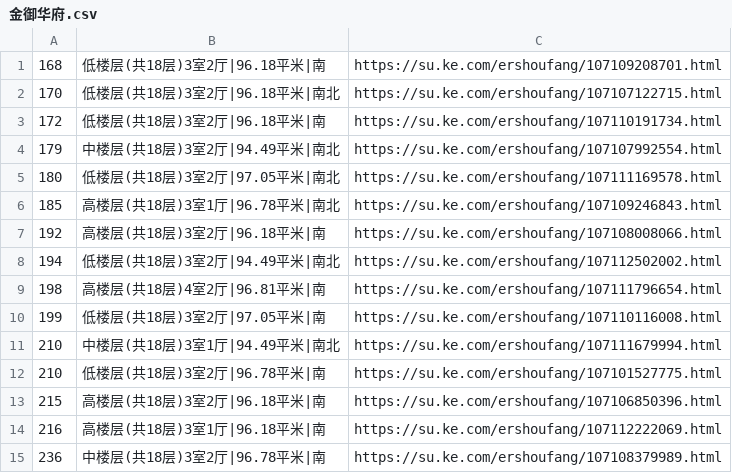
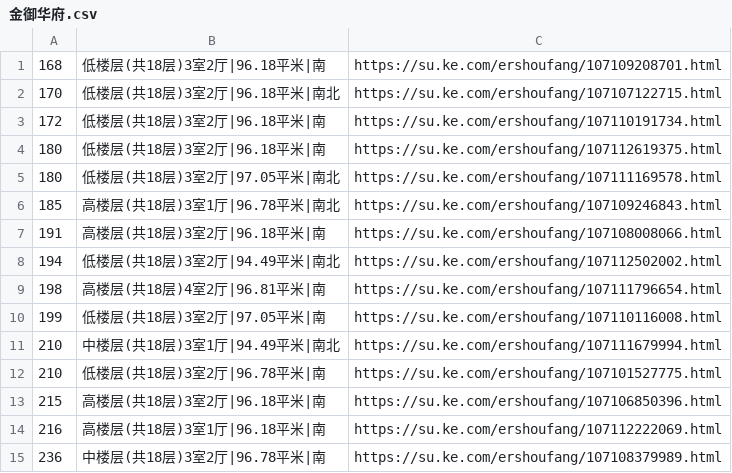
Before and after one commit to mengke1028/keke_git, a CSV file: 金御华府.csv, drawn as a sheet.

```diff
--- a/金御华府.csv
+++ b/金御华府.csv
@@ -3,6 +3,6 @@
 172,低楼层(共18层)3室2厅|96.18平米|南,https://su.ke.com/ershoufang/107110191734.html
-179,中楼层(共18层)3室2厅|94.49平米|南北,https://su.ke.com/ershoufang/107107992554.html
+180,低楼层(共18层)3室2厅|96.18平米|南,https://su.ke.com/ershoufang/107112619375.html
 180,低楼层(共18层)3室2厅|97.05平米|南北,https://su.ke.com/ershoufang/107111169578.html
 185,高楼层(共18层)3室1厅|96.78平米|南北,https://su.ke.com/ershoufang/107109246843.html
-192,高楼层(共18层)3室2厅|96.18平米|南,https://su.ke.com/ershoufang/107108008066.html
+191,高楼层(共18层)3室2厅|96.18平米|南,https://su.ke.com/ershoufang/107108008066.html
 194,低楼层(共18层)3室2厅|94.49平米|南北,https://su.ke.com/ershoufang/107112502002.html
```
Also changed, not shown: 3 other files.
